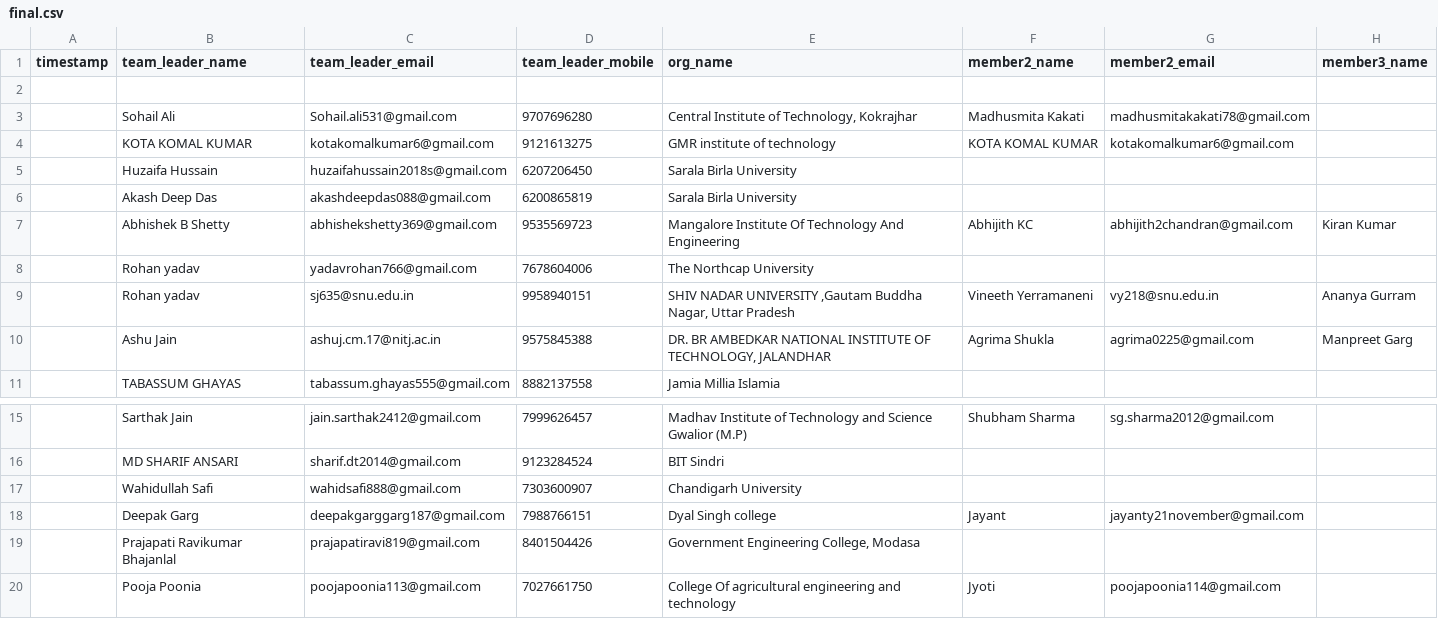
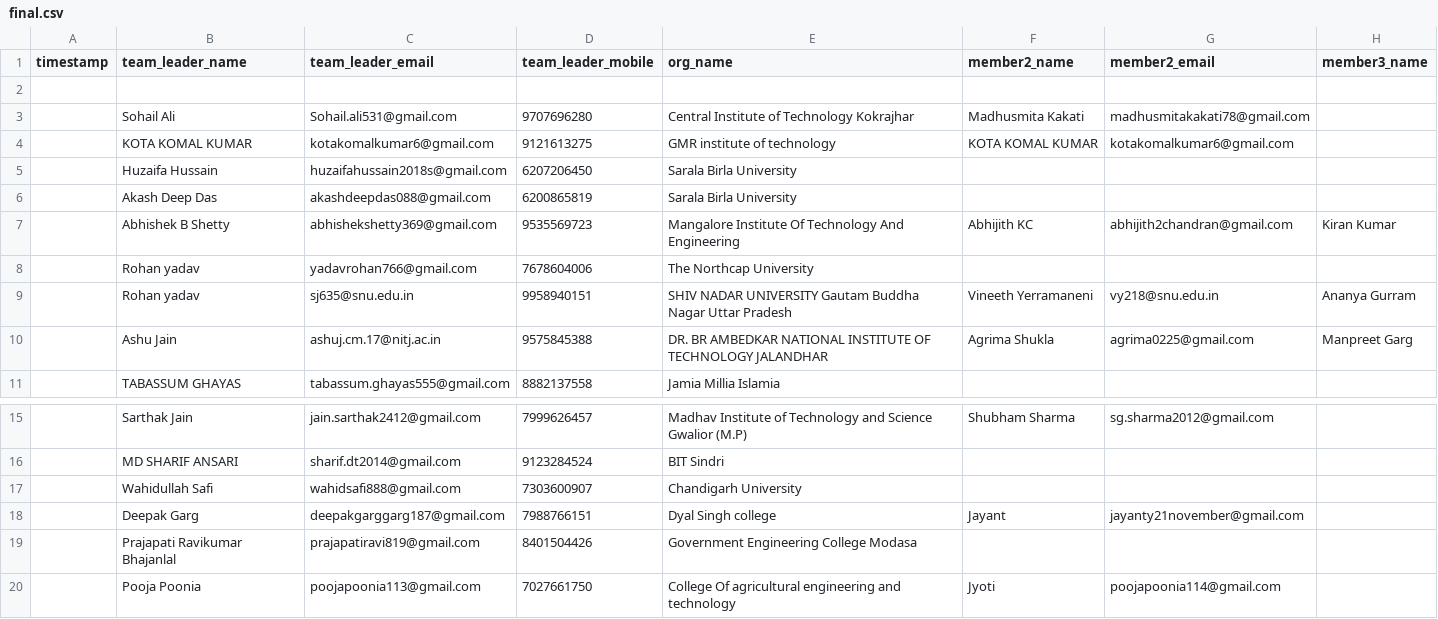
Before and after one commit to amardeepsoni/xlxx-csv, a CSV file: final.csv, drawn as a sheet; only a part is shown, gaps mark what is left out; the diff names each change by its address in the sheet, - before the commit and + after, or states it on an @@ line.

```diff
--- a/final.csv
+++ b/final.csv
-E3 (org_name): Central Institute of Technology, Kokrajhar
+E3 (org_name): Central Institute of Technology Kokrajhar
-E9 (org_name): …NADAR UNIVERSITY ,Gautam Buddha Nagar, Uttar Pradesh
+E9 (org_name): …NADAR UNIVERSITY Gautam Buddha Nagar Uttar Pradesh
-E10 (org_name): …INSTITUTE OF TECHNOLOGY, JALANDHAR
+E10 (org_name): …INSTITUTE OF TECHNOLOGY JALANDHAR
-E19 (org_name): Government Engineering College, Modasa
+E19 (org_name): Government Engineering College Modasa
```
Also changed, not shown: 1 other file.
